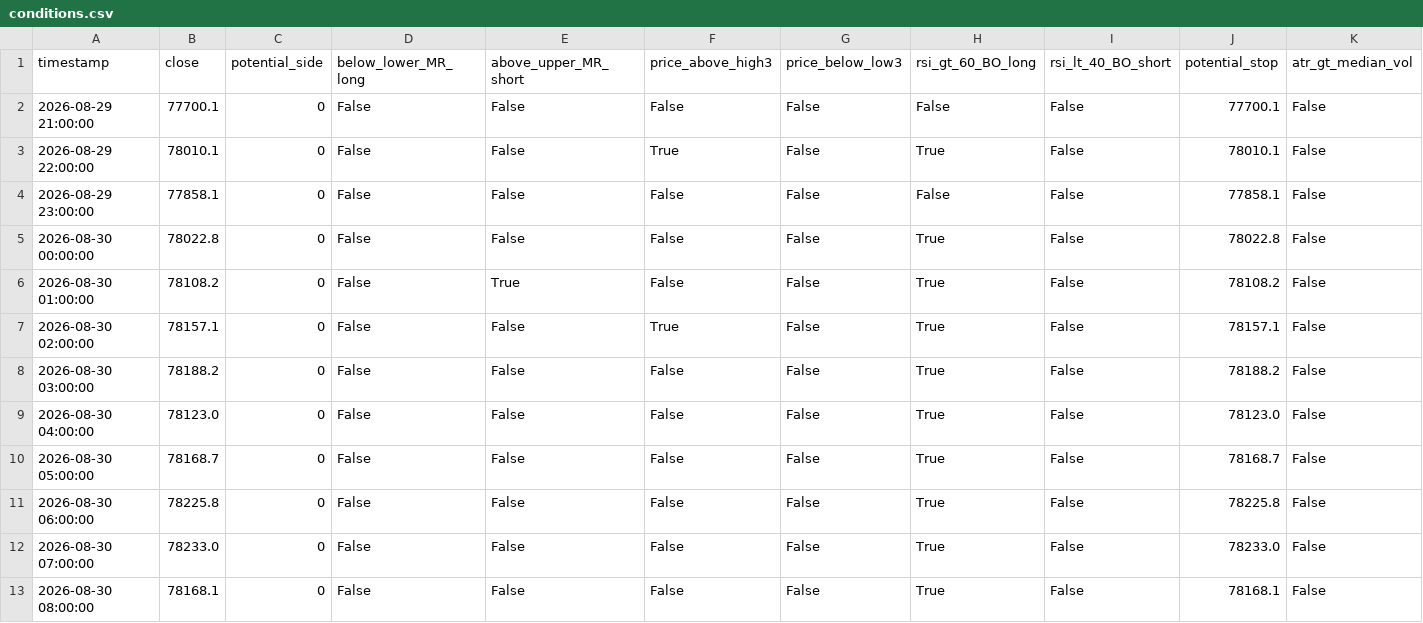
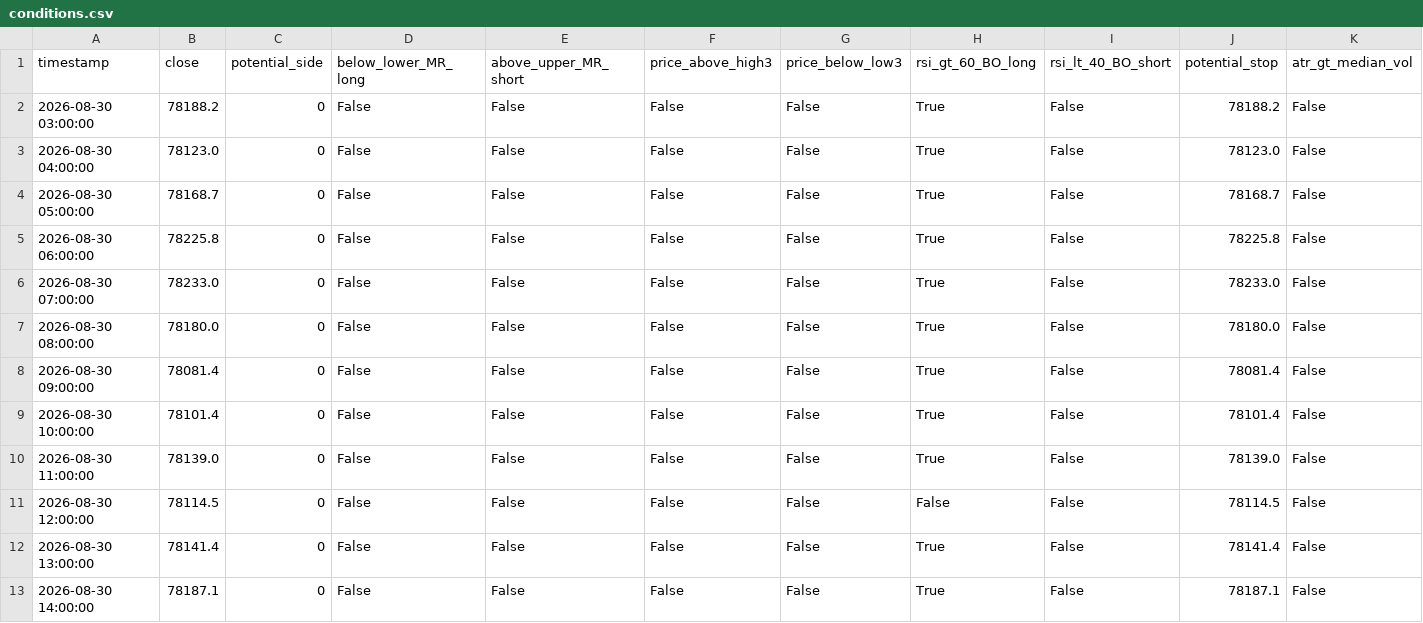
Before and after one commit to cdavocazh/btc-db-v3, a CSV file: backtest_results/conditions.csv, drawn as a sheet.

```diff
--- a/backtest_results/conditions.csv
+++ b/backtest_results/conditions.csv
@@ -1,8 +1,2 @@
 timestamp,close,potential_side,below_lower_MR_long,above_upper_MR_short,price_above_high3,price_below_low3,rsi_gt_60_BO_long,rsi_lt_40_BO_short,potential_stop,atr_gt_median_vol
-2026-08-29 21:00:00,77700.1,0,False,False,False,False,False,False,77700.1,False
-2026-08-29 22:00:00,78010.1,0,False,False,True,False,True,False,78010.1,False
-2026-08-29 23:00:00,77858.1,0,False,False,False,False,False,False,77858.1,False
-2026-08-30 00:00:00,78022.8,0,False,False,False,False,True,False,78022.8,False
-2026-08-30 01:00:00,78108.2,0,False,True,False,False,True,False,78108.2,False
-2026-08-30 02:00:00,78157.1,0,False,False,True,False,True,False,78157.1,False
 2026-08-30 03:00:00,78188.2,0,False,False,False,False,True,False,78188.2,False
@@ -12,2 +6,8 @@ timestamp,close,potential_side,below_lower_MR_long,above_upper_MR_short,price_ab
 2026-08-30 07:00:00,78233.0,0,False,False,False,False,True,False,78233.0,False
-2026-08-30 08:00:00,78168.1,0,False,False,False,False,True,False,78168.1,False
+2026-08-30 08:00:00,78180.0,0,False,False,False,False,True,False,78180.0,False
+2026-08-30 09:00:00,78081.4,0,False,False,False,False,True,False,78081.4,False
+2026-08-30 10:00:00,78101.4,0,False,False,False,False,True,False,78101.4,False
+2026-08-30 11:00:00,78139.0,0,False,False,False,False,True,False,78139.0,False
+2026-08-30 12:00:00,78114.5,0,False,False,False,False,False,False,78114.5,False
+2026-08-30 13:00:00,78141.4,0,False,False,False,False,True,False,78141.4,False
+2026-08-30 14:00:00,78187.1,0,False,False,False,False,True,False,78187.1,False
```
Also changed, not shown: backtest_results/indicators.csv, 3 other files.
